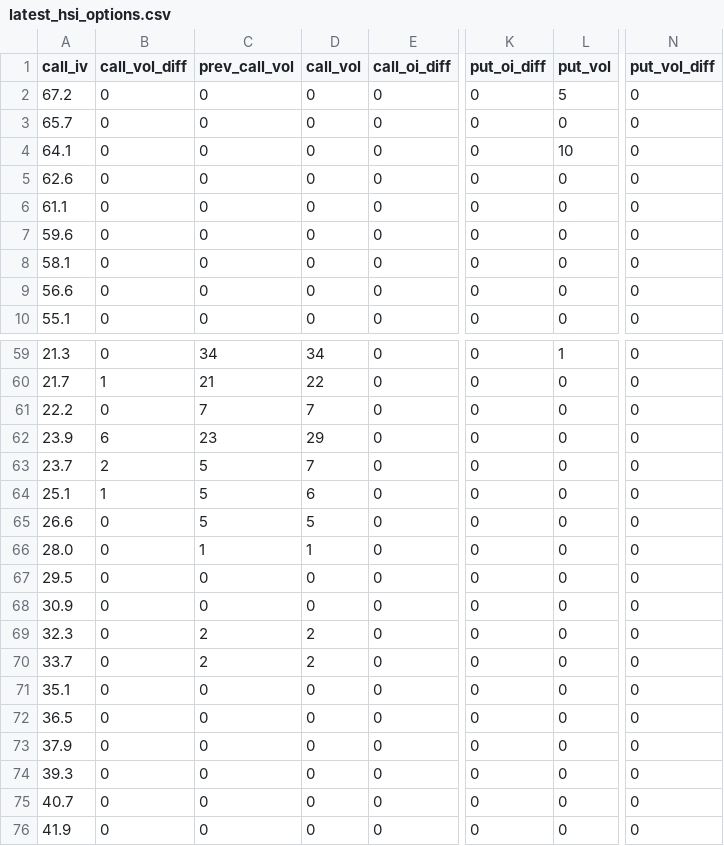
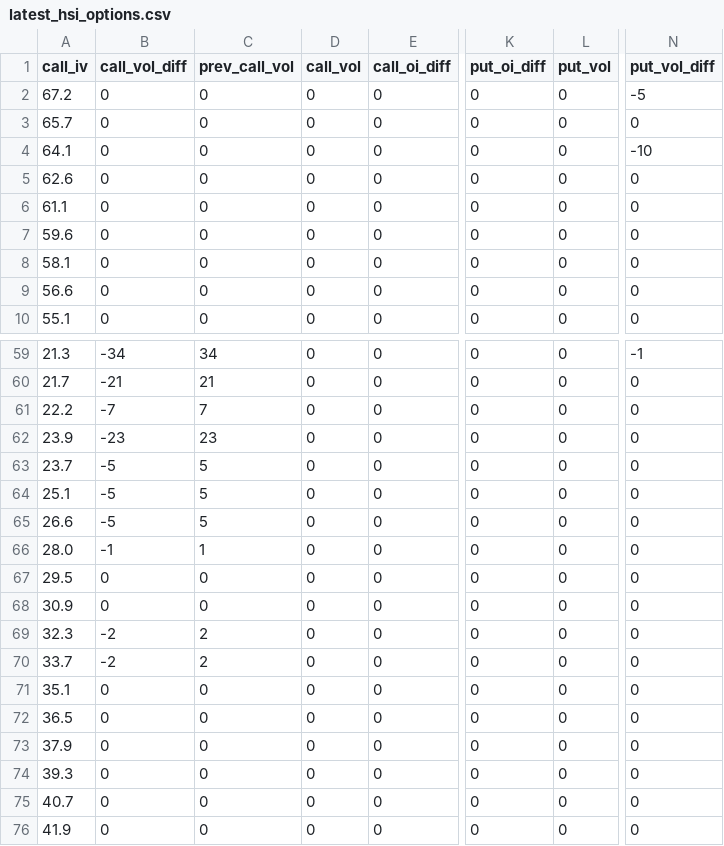
Before and after one commit to Henry-cheunghin/hsi-options-data, a CSV file: latest_hsi_options.csv, drawn as a sheet; only a part is shown, gaps mark what is left out; the diff covers the shown part only; the diff names each change by its address in the sheet, - before the commit and + after, or states it on an @@ line.

```diff
--- a/latest_hsi_options.csv
+++ b/latest_hsi_options.csv
-L2 (put_vol): 5
+L2 (put_vol): 0
-N2 (put_vol_diff): 0
+N2 (put_vol_diff): -5
-L4 (put_vol): 10
+L4 (put_vol): 0
-N4 (put_vol_diff): 0
+N4 (put_vol_diff): -10
-B59 (call_vol_diff): 0
+B59 (call_vol_diff): -34
-D59 (call_vol): 34
+D59 (call_vol): 0
-L59 (put_vol): 1
+L59 (put_vol): 0
-N59 (put_vol_diff): 0
+N59 (put_vol_diff): -1
-B60 (call_vol_diff): 1
+B60 (call_vol_diff): -21
-D60 (call_vol): 22
+D60 (call_vol): 0
-B61 (call_vol_diff): 0
+B61 (call_vol_diff): -7
-D61 (call_vol): 7
+D61 (call_vol): 0
-B62 (call_vol_diff): 6
+B62 (call_vol_diff): -23
-D62 (call_vol): 29
+D62 (call_vol): 0
-B63 (call_vol_diff): 2
+B63 (call_vol_diff): -5
-D63 (call_vol): 7
+D63 (call_vol): 0
-B64 (call_vol_diff): 1
+B64 (call_vol_diff): -5
-D64 (call_vol): 6
+D64 (call_vol): 0
-B65 (call_vol_diff): 0
+B65 (call_vol_diff): -5
-D65 (call_vol): 5
+D65 (call_vol): 0
-B66 (call_vol_diff): 0
+B66 (call_vol_diff): -1
-D66 (call_vol): 1
+D66 (call_vol): 0
-B69:B70 (call_vol_diff): 0
+B69:B70 (call_vol_diff): -2
-D69:D70 (call_vol): 2
+D69:D70 (call_vol): 0
```
Also changed, not shown: 96 edited cells elsewhere in this file, history_data/HSI_Options_20261118.csv, 2 other files.
